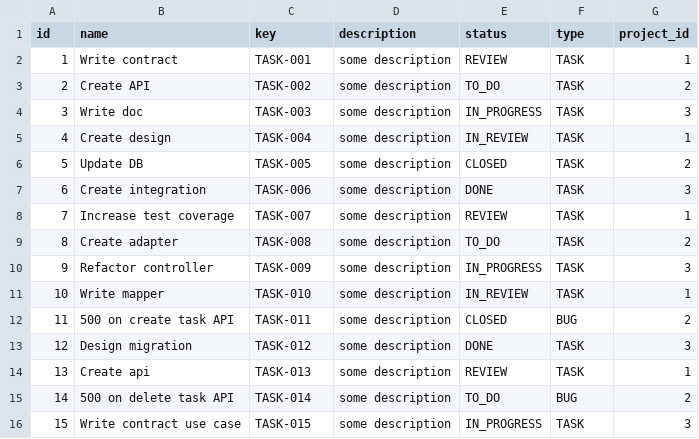
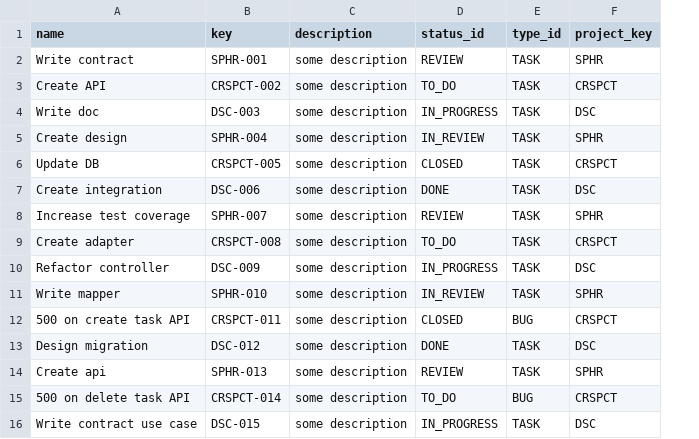
Before and after one commit to mephishin/task-manager-back, a CSV file: src/main/resources/db/changelog/v0/imports/csv/tasks.csv, drawn as a sheet; removed rows and columns are numbered as before the commit, all else as after; the diff names each change by its address in the sheet, - before the commit and + after, or states it on an @@ line.

```diff
--- a/src/main/resources/db/changelog/v0/imports/csv/tasks.csv
+++ b/src/main/resources/db/changelog/v0/imports/csv/tasks.csv
-column A (id), rows 2-16: 1 | 2 | 3 | 4 | 5 | 6 | 7 | 8 | 9 | 10 | 11 | 12 | 13 | 14 | 15
-column G (project_id), rows 2-16: 1 | 2 | 3 | 1 | 2 | 3 | 1 | 2 | 3 | 1 | 2 | 3 | 1 | 2 | 3
+column F (project_key), rows 2-16: SPHR | CRSPCT | DSC | SPHR | CRSPCT | DSC | SPHR | CRSPCT | DSC | SPHR | CRSPCT | DSC | SPHR | CRSPCT | DSC
-D1: status
+D1: status_id
-E1: type
+E1: type_id
-B2 (key): TASK-001
+B2 (key): SPHR-001
-B3 (key): TASK-002
+B3 (key): CRSPCT-002
-B4 (key): TASK-003
+B4 (key): DSC-003
-B5 (key): TASK-004
+B5 (key): SPHR-004
-B6 (key): TASK-005
+B6 (key): CRSPCT-005
-B7 (key): TASK-006
+B7 (key): DSC-006
-B8 (key): TASK-007
+B8 (key): SPHR-007
-B9 (key): TASK-008
+B9 (key): CRSPCT-008
-B10 (key): TASK-009
+B10 (key): DSC-009
-B11 (key): TASK-010
+B11 (key): SPHR-010
-B12 (key): TASK-011
+B12 (key): CRSPCT-011
-B13 (key): TASK-012
+B13 (key): DSC-012
-B14 (key): TASK-013
+B14 (key): SPHR-013
-B15 (key): TASK-014
+B15 (key): CRSPCT-014
-B16 (key): TASK-015
+B16 (key): DSC-015
```
Also changed, not shown: 31 other files.
